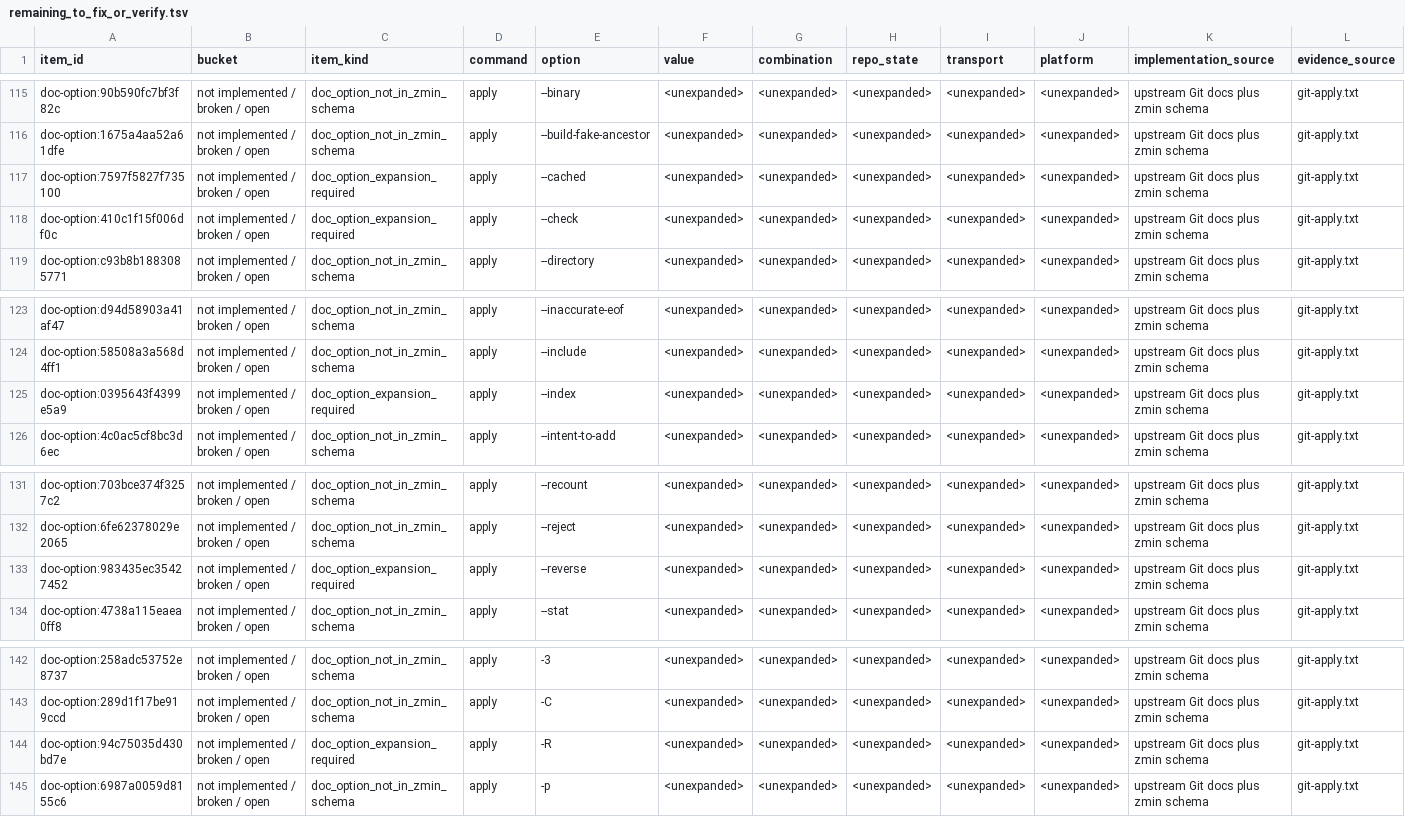
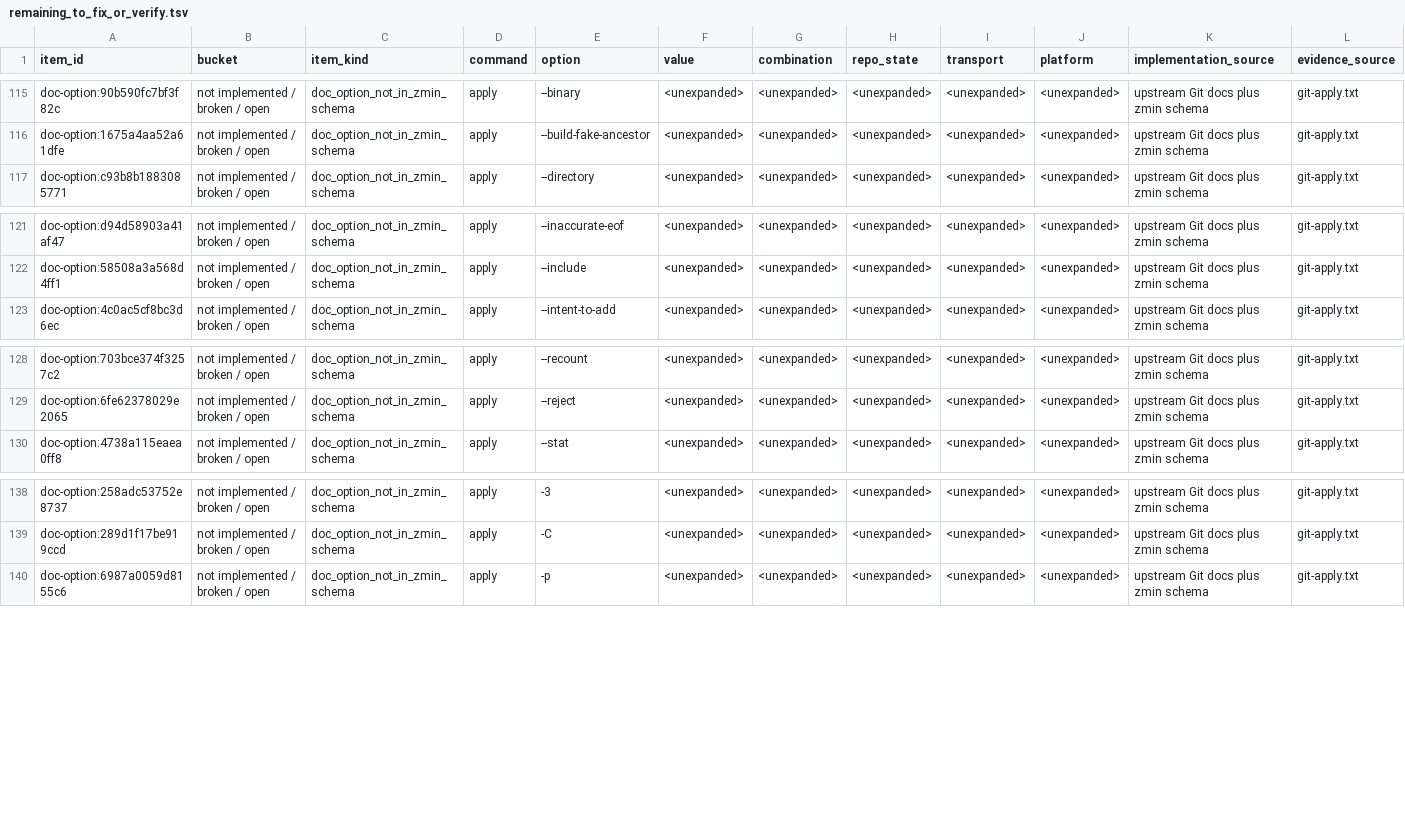
Before and after one commit to dschewchenko/zmin, a TSV file: docs/cli/census/remaining_to_fix_or_verify.tsv, drawn as a sheet; only a part is shown, gaps mark what is left out; rows hold the shown columns only; the diff names each change by its address in the sheet, - before the commit and + after, or states it on an @@ line.

Commit message:
chore: promote reviewed apply coverage

```diff
--- a/docs/cli/census/remaining_to_fix_or_verify.tsv
+++ b/docs/cli/census/remaining_to_fix_or_verify.tsv
-row 117: doc-option:7597f5827f735100 | not implemented / broken / open | doc_option_expansion_required | apply | --cached | <unexpanded> | <unexpanded> | <unexpanded> | <unexpanded> | <unexpanded> | upstream Git docs plus zmin schema | git-apply.txt
-row 118: doc-option:410c1f15f006df0c | not implemented / broken / open | doc_option_expansion_required | apply | --check | <unexpanded> | <unexpanded> | <unexpanded> | <unexpanded> | <unexpanded> | upstream Git docs plus zmin schema | git-apply.txt
-row 125: doc-option:0395643f4399e5a9 | not implemented / broken / open | doc_option_expansion_required | apply | --index | <unexpanded> | <unexpanded> | <unexpanded> | <unexpanded> | <unexpanded> | upstream Git docs plus zmin schema | git-apply.txt
-row 133: doc-option:983435ec35427452 | not implemented / broken / open | doc_option_expansion_required | apply | --reverse | <unexpanded> | <unexpanded> | <unexpanded> | <unexpanded> | <unexpanded> | upstream Git docs plus zmin schema | git-apply.txt
-row 144: doc-option:94c75035d430bd7e | not implemented / broken / open | doc_option_expansion_required | apply | -R | <unexpanded> | <unexpanded> | <unexpanded> | <unexpanded> | <unexpanded> | upstream Git docs plus zmin schema | git-apply.txt
```
Also changed, not shown: docs/cli/census/command_progress.tsv, docs/cli/census/reviewed_complete_doc_option_pairs.tsv, 4 other files.
